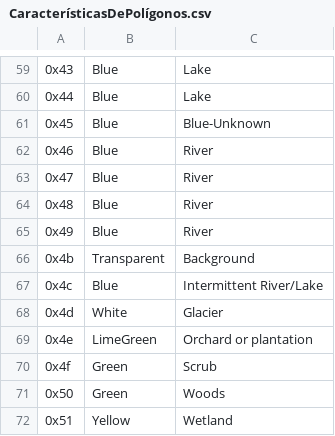
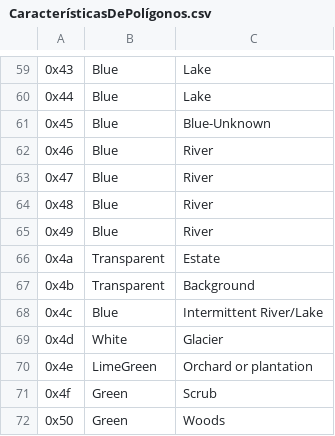
Before and after one commit to PatricioVidal/GpsMapTools, a CSV file: ManejadorDeMapa/ManejadorDeMapa/CaracterísticasDePolígonos.csv, drawn as a sheet; only a part is shown, gaps mark what is left out; the shorter side is filled out with more unchanged rows; the diff names each change by its address in the sheet, - before the commit and + after, or states it on an @@ line.

Commit message:
- Añadido el manejo de Estados.  Polígonos tipo 0x4a son considerados Estados.

```diff
--- a/ManejadorDeMapa/ManejadorDeMapa/CaracterísticasDePolígonos.csv
+++ b/ManejadorDeMapa/ManejadorDeMapa/CaracterísticasDePolígonos.csv
+row 66: 0x4a | Transparent | Estate
```
Also changed, not shown: 5 other files.
